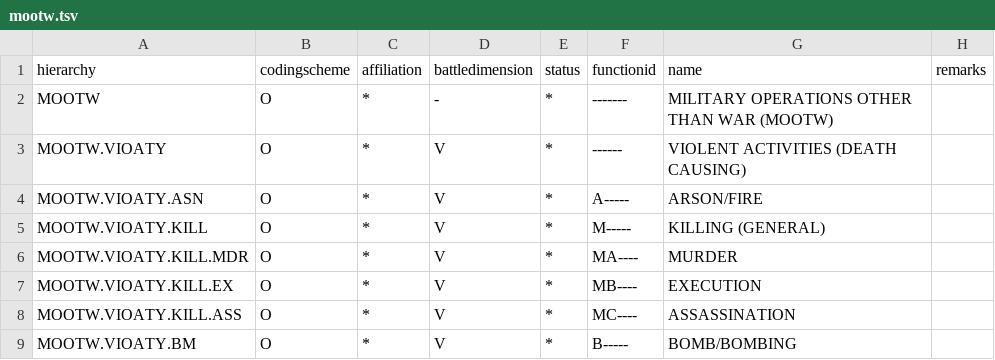
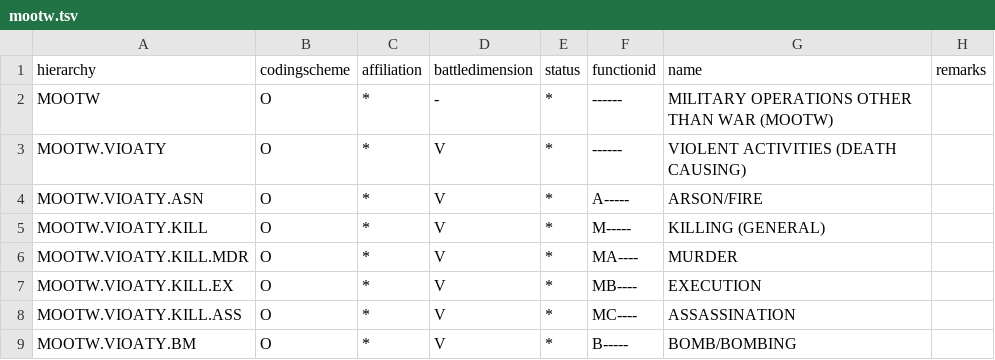
Before and after one commit to spatialillusions/mil-std-2525, a TSV file: tsv-tables/2525b-change2/mootw.tsv, drawn as a sheet; only a part is shown.

Commit message:
SIGINT/MOOTW: fixed function ids.

```diff
--- a/tsv-tables/2525b-change2/mootw.tsv
+++ b/tsv-tables/2525b-change2/mootw.tsv
@@ -1,3 +1,3 @@
 hierarchy	codingscheme	affiliation	battledimension	status	functionid	name	remarks
-MOOTW	O	*	-	*	-------	MILITARY OPERATIONS OTHER THAN WAR (MOOTW)	
+MOOTW	O	*	-	*	------	MILITARY OPERATIONS OTHER THAN WAR (MOOTW)	
 MOOTW.VIOATY	O	*	V	*	------	VIOLENT ACTIVITIES (DEATH CAUSING)	
```
Also changed, not shown: tsv-tables/2525b-change2/signals-intelligence.tsv.
